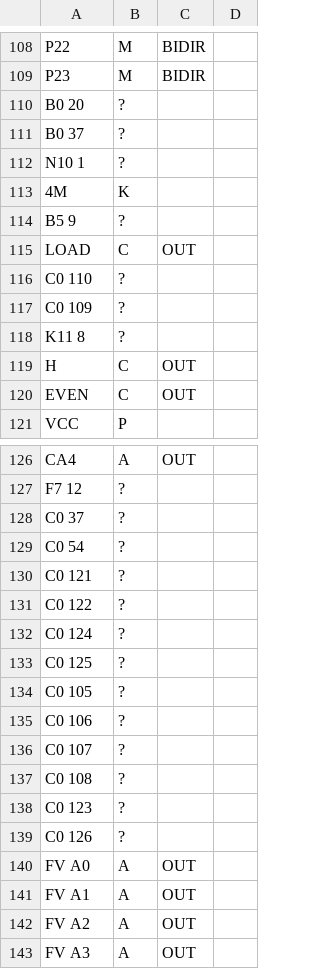
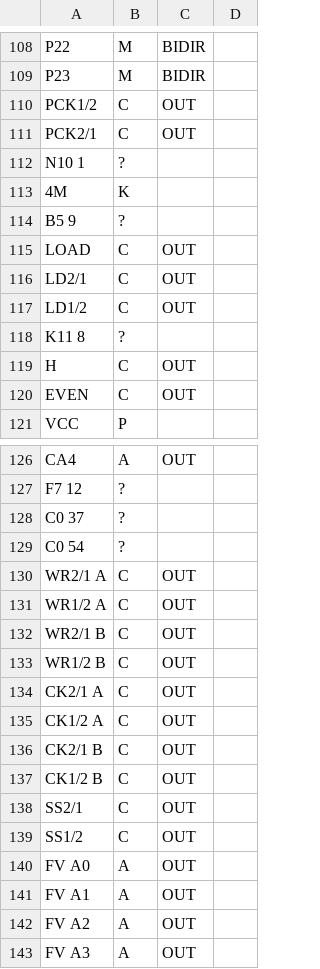
Before and after one commit to neogeodev/SVGPinout, a CSV file: csv/lspc-a0.csv, drawn as a sheet; only a part is shown, gaps mark what is left out.

```diff
--- a/csv/lspc-a0.csv
+++ b/csv/lspc-a0.csv
@@ -109,4 +109,4 @@ P22,M,BIDIR
 P23,M,BIDIR
-B0 20,?
-B0 37,?
+PCK1/2,C,OUT
+PCK2/1,C,OUT
 N10 1,?
@@ -115,4 +115,4 @@ B5 9,?
 LOAD,C,OUT
-C0 110,?
-C0 109,?
+LD2/1,C,OUT
+LD1/2,C,OUT
 K11 8,?
@@ -129,12 +129,12 @@ C0 37,?
 C0 54,?
-C0 121,?
-C0 122,?
-C0 124,?
-C0 125,?
-C0 105,?
-C0 106,?
-C0 107,?
-C0 108,?
-C0 123,?
-C0 126,?
+WR2/1 A,C,OUT
+WR1/2 A,C,OUT
+WR2/1 B,C,OUT
+WR1/2 B,C,OUT
+CK2/1 A,C,OUT
+CK1/2 A,C,OUT
+CK2/1 B,C,OUT
+CK1/2 B,C,OUT
+SS2/1,C,OUT
+SS1/2,C,OUT
 FV A0,A,OUT
```
Also changed, not shown: csv/pro-b0.csv, csv/pro-c0.csv.
